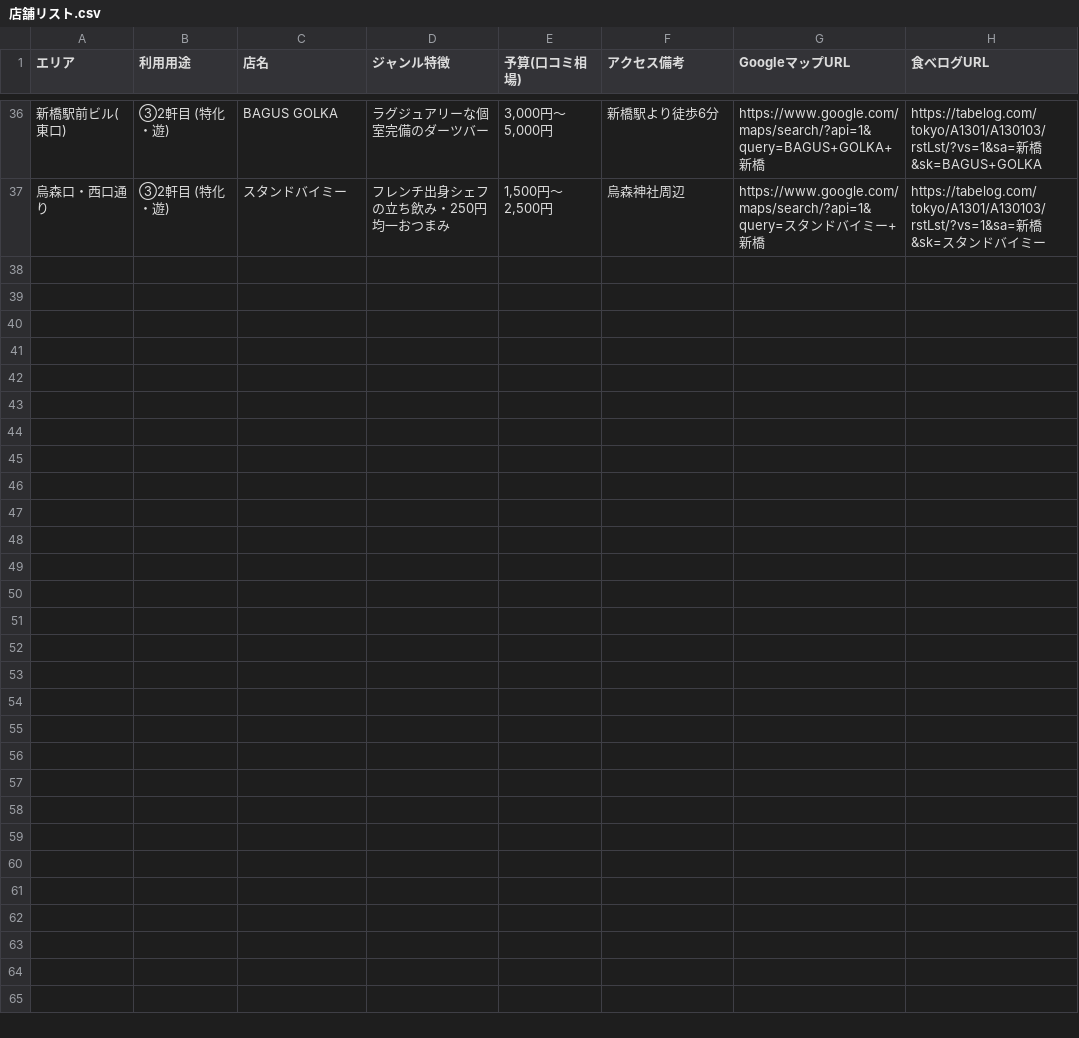
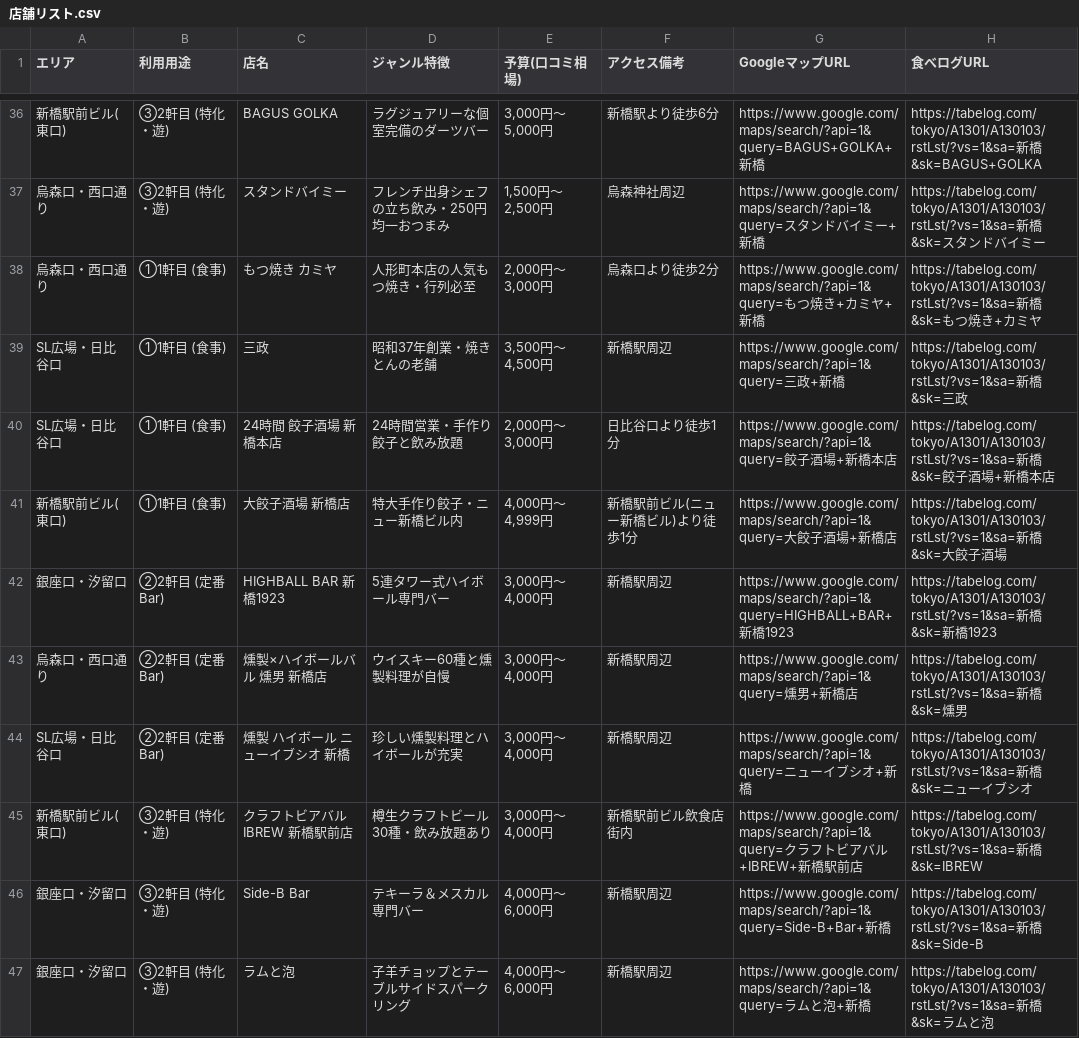
Before and after one commit to bamboo866-collab/shimbashi-list, a CSV file: 店舗リスト.csv, drawn as a sheet; only a part is shown, gaps mark what is left out; the diff names each change by its address in the sheet, - before the commit and + after, or states it on an @@ line.

Commit message:
新橋リスト: 週次+10軒追加 (2026-09-19)

```diff
--- a/店舗リスト.csv
+++ b/店舗リスト.csv
+row 38: 烏森口・西口通り | ①1軒目 (食事) | もつ焼き カミヤ | 人形町本店の人気もつ焼き・行列必至 | 2,000円〜3,000円 | 烏森口より徒歩2分 | https://www.google.com/maps/search/?api=1&query=もつ焼き+カミヤ+新橋 | https://tabelog.com/tokyo/A1301/A130103/rstLst/?vs=1&sa=新橋&sk=もつ焼き+カミヤ
+row 39: SL広場・日比谷口 | ①1軒目 (食事) | 三政 | 昭和37年創業・焼きとんの老舗 | 3,500円〜4,500円 | 新橋駅周辺 | https://www.google.com/maps/search/?api=1&query=三政+新橋 | https://tabelog.com/tokyo/A1301/A130103/rstLst/?vs=1&sa=新橋&sk=三政
+row 40: SL広場・日比谷口 | ①1軒目 (食事) | 24時間 餃子酒場 新橋本店 | 24時間営業・手作り餃子と飲み放題 | 2,000円〜3,000円 | 日比谷口より徒歩1分 | https://www.google.com/maps/search/?api=1&query=餃子酒場+新橋本店 | https://tabelog.com/tokyo/A1301/A130103/rstLst/?vs=1&sa=新橋&sk=餃子酒場+新橋本店
+row 41: 新橋駅前ビル(東口) | ①1軒目 (食事) | 大餃子酒場 新橋店 | 特大手作り餃子・ニュー新橋ビル内 | 4,000円〜4,999円 | 新橋駅前ビル(ニュー新橋ビル)より徒歩1分 | https://www.google.com/maps/search/?api=1&query=大餃子酒場+新橋店 | https://tabelog.com/tokyo/A1301/A130103/rstLst/?vs=1&sa=新橋&sk=大餃子酒場
+row 42: 銀座口・汐留口 | ②2軒目 (定番Bar) | HIGHBALL BAR 新橋1923 | 5連タワー式ハイボール専門バー | 3,000円〜4,000円 | 新橋駅周辺 | https://www.google.com/maps/search/?api=1&query=HIGHBALL+BAR+新橋1923 | https://tabelog.com/tokyo/A1301/A130103/rstLst/?vs=1&sa=新橋&sk=新橋1923
+row 43: 烏森口・西口通り | ②2軒目 (定番Bar) | 燻製×ハイボールバル 燻男 新橋店 | ウイスキー60種と燻製料理が自慢 | 3,000円〜4,000円 | 新橋駅周辺 | https://www.google.com/maps/search/?api=1&query=燻男+新橋店 | https://tabelog.com/tokyo/A1301/A130103/rstLst/?vs=1&sa=新橋&sk=燻男
+row 44: SL広場・日比谷口 | ②2軒目 (定番Bar) | 燻製 ハイボール ニューイブシオ 新橋 | 珍しい燻製料理とハイボールが充実 | 3,000円〜4,000円 | 新橋駅周辺 | https://www.google.com/maps/search/?api=1&query=ニューイブシオ+新橋 | https://tabelog.com/tokyo/A1301/A130103/rstLst/?vs=1&sa=新橋&sk=ニューイブシオ
+row 45: 新橋駅前ビル(東口) | ③2軒目 (特化・遊) | クラフトビアバル IBREW 新橋駅前店 | 樽生クラフトビール30種・飲み放題あり | 3,000円〜4,000円 | 新橋駅前ビル飲食店街内 | https://www.google.com/maps/search/?api=1&query=クラフトビアバル+IBREW+新橋駅前店 | https://tabelog.com/tokyo/A1301/A130103/rstLst/?vs=1&sa=新橋&sk=IBREW
+row 46: 銀座口・汐留口 | ③2軒目 (特化・遊) | Side-B Bar | テキーラ＆メスカル専門バー | 4,000円〜6,000円 | 新橋駅周辺 | https://www.google.com/maps/search/?api=1&query=Side-B+Bar+新橋 | https://tabelog.com/tokyo/A1301/A130103/rstLst/?vs=1&sa=新橋&sk=Side-B
+row 47: 銀座口・汐留口 | ③2軒目 (特化・遊) | ラムと泡 | 子羊チョップとテーブルサイドスパークリング | 4,000円〜6,000円 | 新橋駅周辺 | https://www.google.com/maps/search/?api=1&query=ラムと泡+新橋 | https://tabelog.com/tokyo/A1301/A130103/rstLst/?vs=1&sa=新橋&sk=ラムと泡
```
